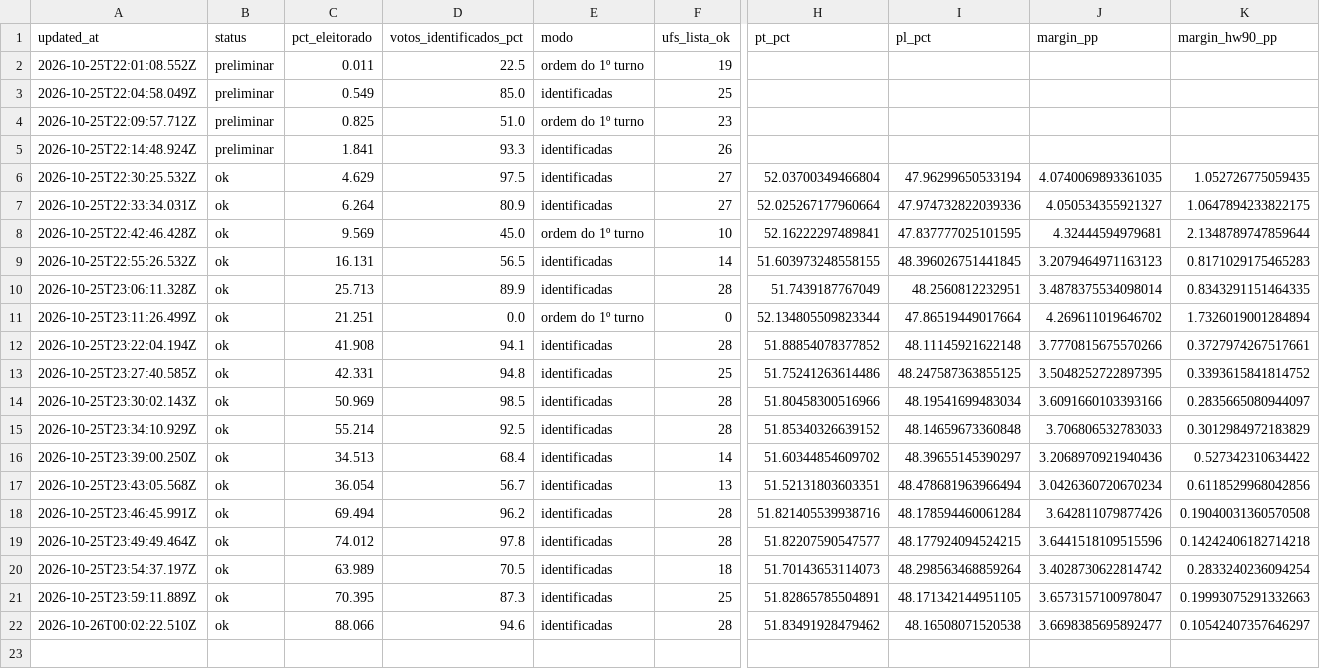
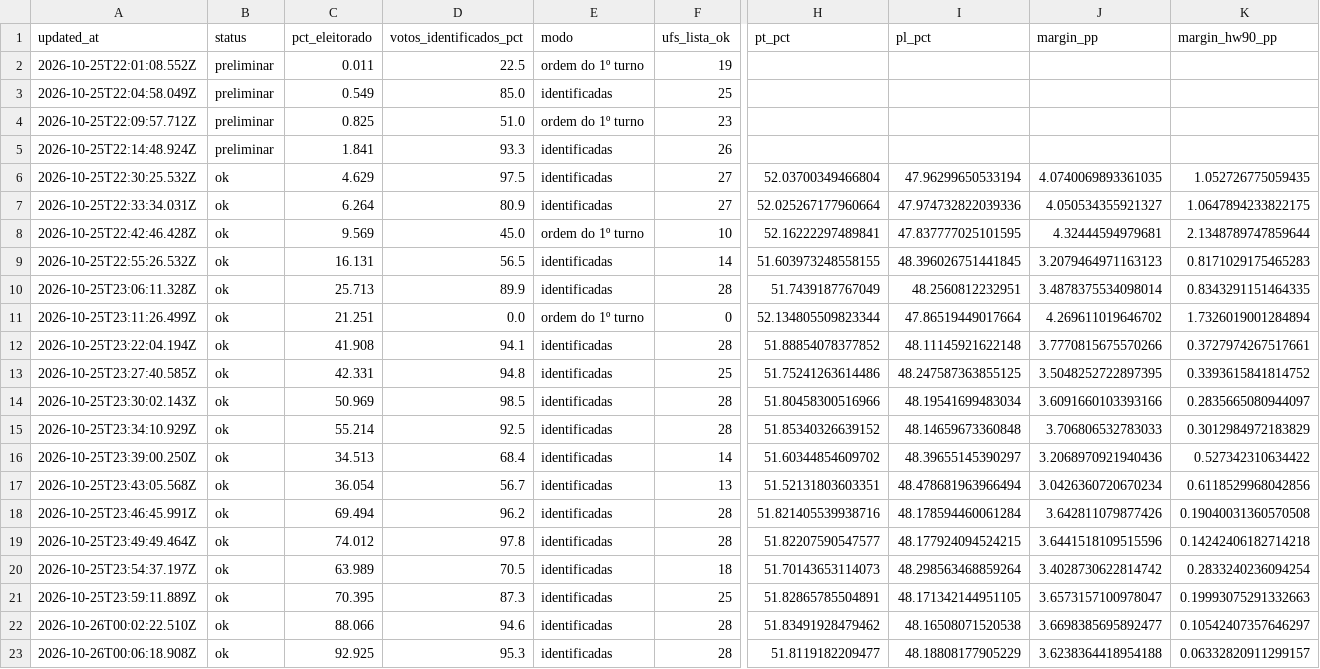
Before and after one commit to msallum/agulha-2026, a CSV file: section_model_log.csv, drawn as a sheet; only a part is shown, gaps mark what is left out; rows hold the shown columns only; the diff names each change by its address in the sheet, - before the commit and + after, or states it on an @@ line.

```diff
--- a/section_model_log.csv
+++ b/section_model_log.csv
+row 23: 2026-10-26T00:06:18.908Z | ok | 92.925 | 95.3 | identificadas | 28 | 51.8119182209477 | 48.18808177905229 | 3.6238364418954188 | 0.06332820911299157
```
Also changed, not shown: 2 other files.
